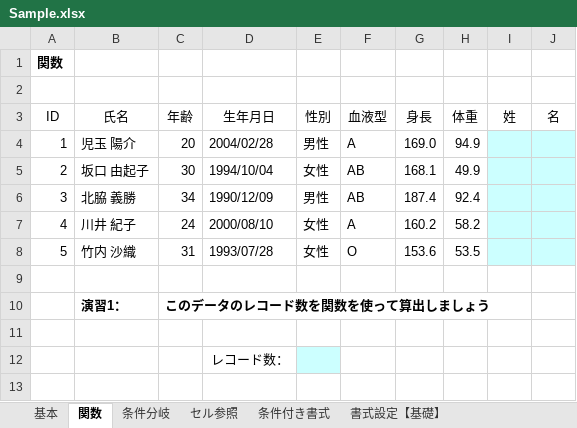
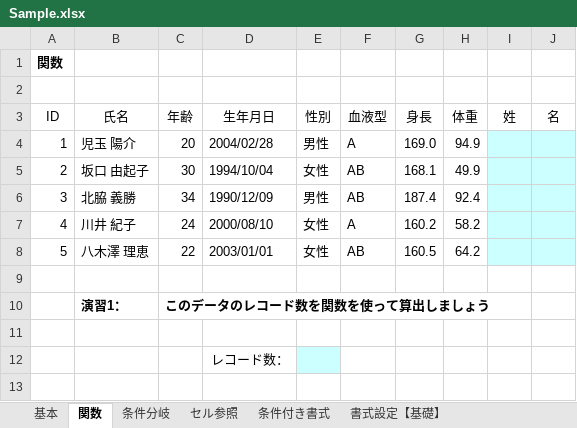
Before and after one commit to DJ-KOMY-DIG/digital_training, an Excel workbook: Sample.xlsx, sheet 関数, drawn as a sheet; only a part is shown; values as stored, in another font and other column widths than the file's, no borders; charts and pictures not drawn; removed rows and columns are numbered as before the commit, all else as after; the diff names each change by its address in the sheet, - before the commit and + after, or states it on an @@ line.

Commit message:
change the sample

```diff
--- a/Sample.xlsx (sheet 関数)
+++ b/Sample.xlsx (sheet 関数)
-row 8: 5 | 竹内 沙織 | 31 | 1993/07/28 | 女性 | O | 153.6 | 53.5
+row 8: 5 | 八木澤 理恵 | 22 | 2003/01/01 | 女性 | AB | 160.5 | 64.2
```
